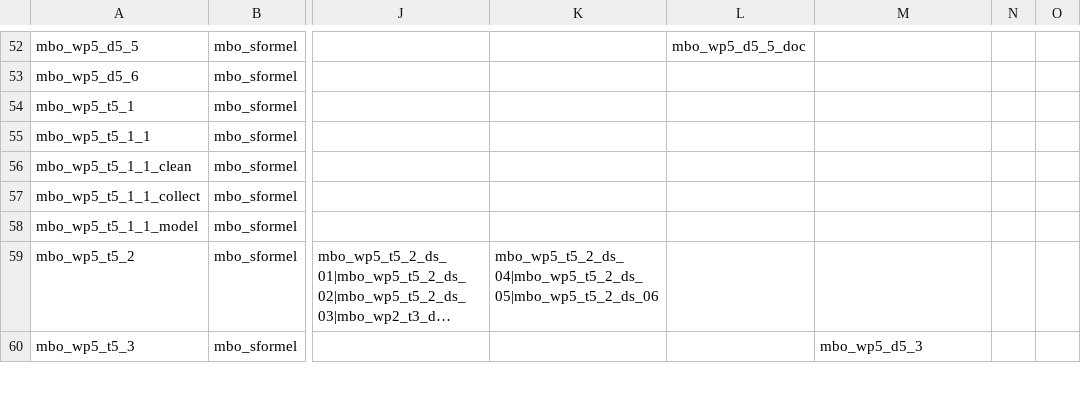
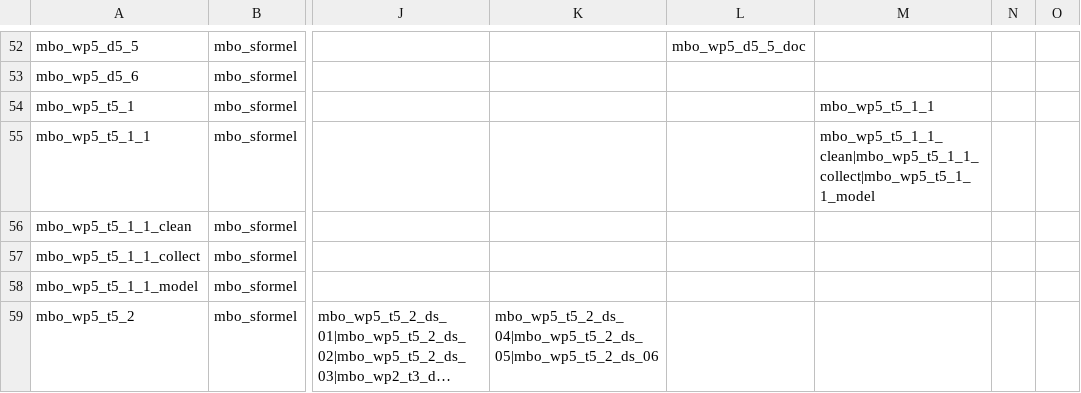
Before and after one commit to marco-bolo/csv-to-json-ld, a CSV file: data/Action.csv, drawn as a sheet; only a part is shown, gaps mark what is left out; the shorter side is filled out with more unchanged rows; long unchanged cells end in …; the diff names each change by its address in the sheet, - before the commit and + after, or states it on an @@ line.

```diff
--- a/data/Action.csv
+++ b/data/Action.csv
-M54: (empty)
+M54: mbo_wp5_t5_1_1
-M55: (empty)
+M55: mbo_wp5_t5_1_1_clean|mbo_wp5_t5_1_1_collect|mbo_wp5_t5_1_1_model
```
Also changed, not shown: data/Document.csv.
